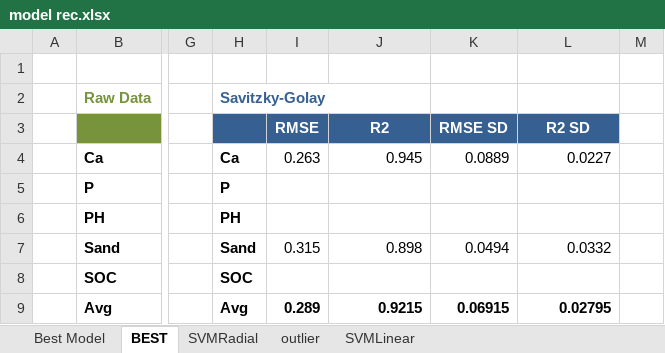
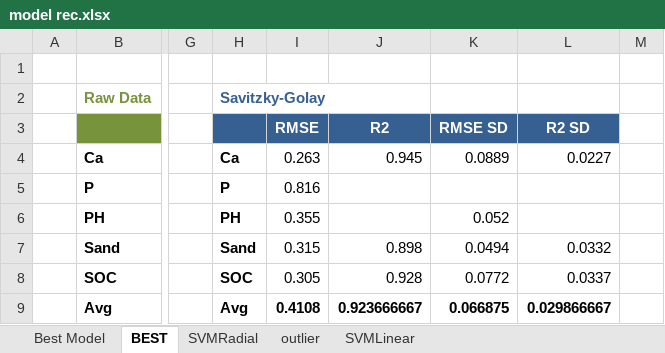
Before and after one commit to ivanliu1989/Afr-Soil-Prediction, an Excel workbook: model rec.xlsx, sheet BEST, drawn as a sheet; only a part is shown, gaps mark what is left out; values as stored, in another font and other column widths than the file's, no borders; the diff names each change by its address in the sheet, - before the commit and + after, or states it on an @@ line.

```diff
--- a/model rec.xlsx (sheet BEST)
+++ b/model rec.xlsx (sheet BEST)
-I5: (empty)
+I5: 0.816
-I6: (empty)
+I6: 0.355
-K6: (empty)
+K6: 0.052
-I8: (empty)
+I8: 0.305
-J8: (empty)
+J8: 0.928
-K8: (empty)
+K8: 0.0772
-L8: (empty)
+L8: 0.0337
-I9: 0.289
+I9: 0.4108
-J9: 0.9215
+J9: 0.923666667
-K9: 0.06915
+K9: 0.066875
-L9: 0.02795
+L9: 0.029866667
```
Also changed, not shown: 1 other file.
